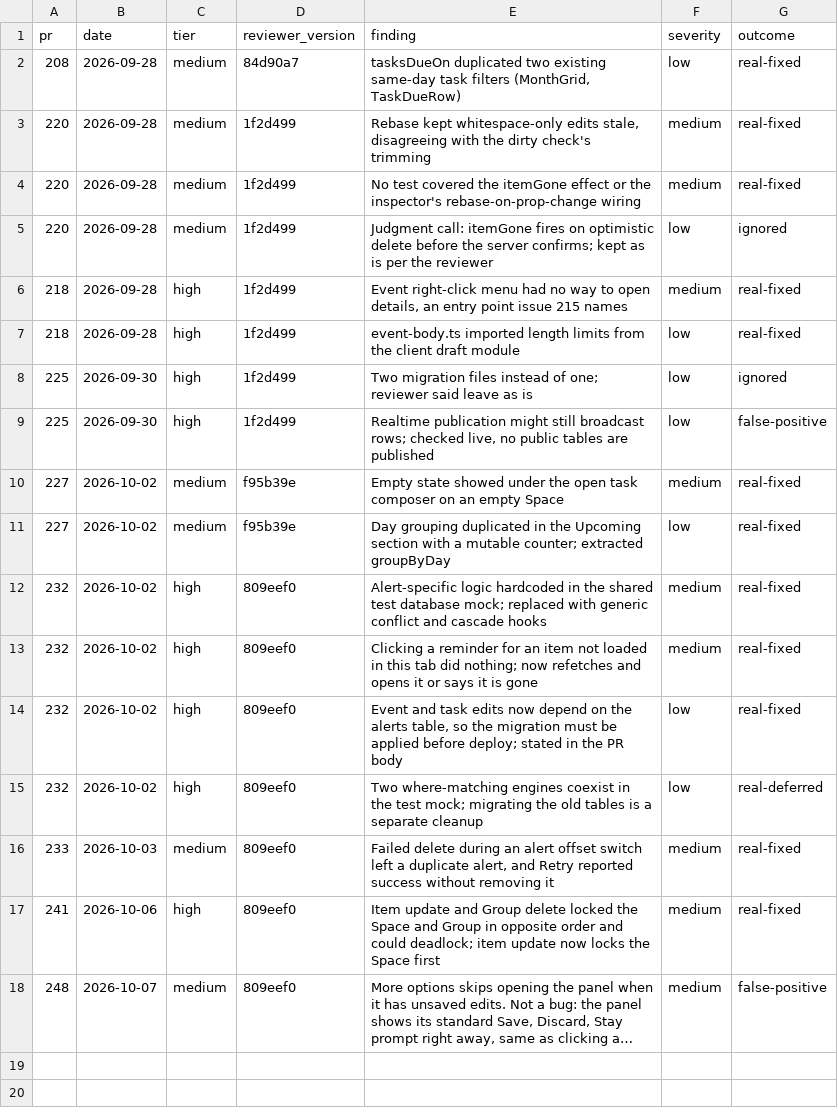
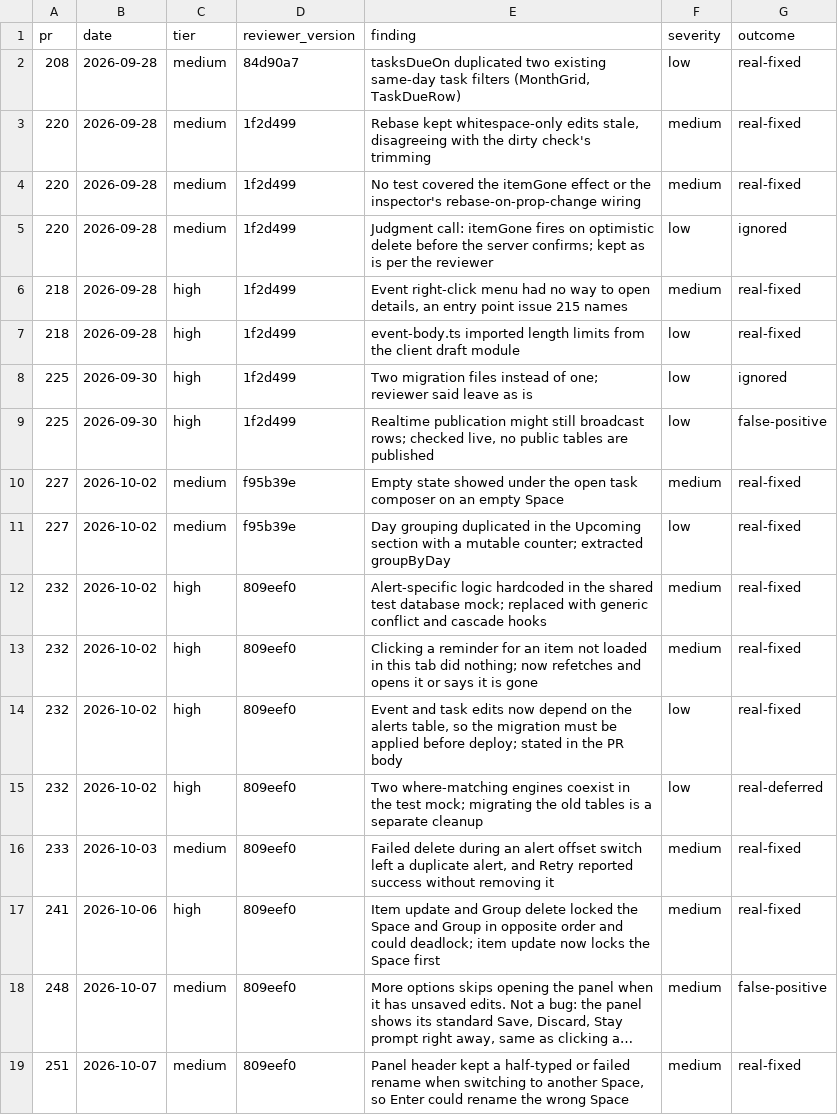
Before and after one commit to edwrdrvera/Kalend, a TSV file: guides/review-log.tsv, drawn as a sheet; long unchanged cells end in …; the diff names each change by its address in the sheet, - before the commit and + after, or states it on an @@ line.

Commit message:
fix(panel): drop an unsaved rename when the panel switches to another Space

```diff
--- a/guides/review-log.tsv
+++ b/guides/review-log.tsv
+row 19: 251 | 2026-10-07 | medium | 809eef0 | Panel header kept a half-typed or failed rename when switching to another Space, so Enter could rename the wrong Space | medium | real-fixed
```
Also changed, not shown: 2 other files.
